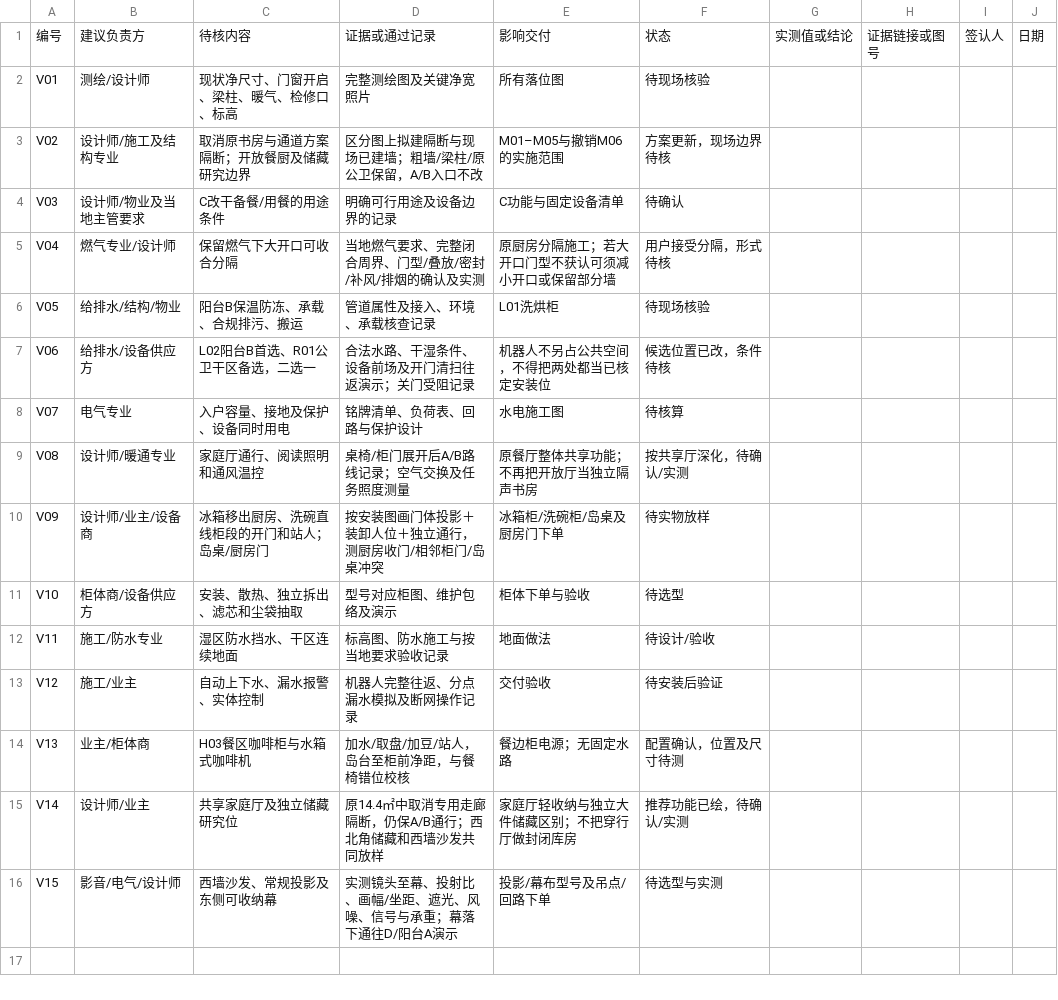
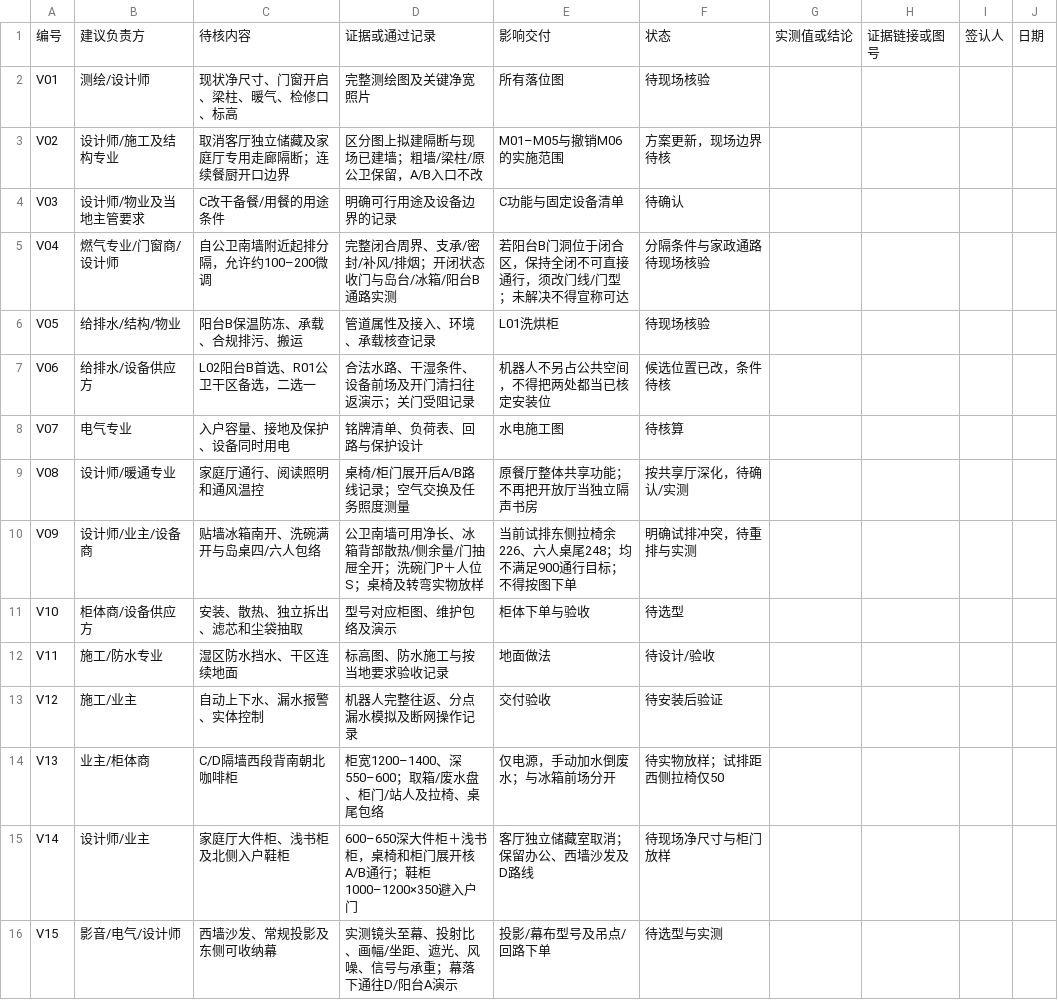
Before and after one commit to zhixuanlyu-beep/176furnish, a CSV file: deliverables/现场核验表.csv, drawn as a sheet.

```diff
--- a/deliverables/现场核验表.csv
+++ b/deliverables/现场核验表.csv
@@ -2,5 +2,5 @@
 V01,测绘/设计师,现状净尺寸、门窗开启、梁柱、暖气、检修口、标高,完整测绘图及关键净宽照片,所有落位图,待现场核验,,,,
-V02,设计师/施工及结构专业,取消原书房与通道方案隔断；开放餐厨及储藏研究边界,区分图上拟建隔断与现场已建墙；粗墙/梁柱/原公卫保留，A/B入口不改,M01–M05与撤销M06的实施范围,方案更新，现场边界待核,,,,
+V02,设计师/施工及结构专业,取消客厅独立储藏及家庭厅专用走廊隔断；连续餐厨开口边界,区分图上拟建隔断与现场已建墙；粗墙/梁柱/原公卫保留，A/B入口不改,M01–M05与撤销M06的实施范围,方案更新，现场边界待核,,,,
 V03,设计师/物业及当地主管要求,C改干备餐/用餐的用途条件,明确可行用途及设备边界的记录,C功能与固定设备清单,待确认,,,,
-V04,燃气专业/设计师,保留燃气下大开口可收合分隔,当地燃气要求、完整闭合周界、门型/叠放/密封/补风/排烟的确认及实测,原厨房分隔施工；若大开口门型不获认可须减小开口或保留部分墙,用户接受分隔，形式待核,,,,
+V04,燃气专业/门窗商/设计师,自公卫南墙附近起排分隔，允许约100–200微调,完整闭合周界、支承/密封/补风/排烟；开闭状态收门与岛台/冰箱/阳台B通路实测,若阳台B门洞位于闭合区，保持全闭不可直接通行，须改门线/门型；未解决不得宣称可达,分隔条件与家政通路待现场核验,,,,
 V05,给排水/结构/物业,阳台B保温防冻、承载、合规排污、搬运,管道属性及接入、环境、承载核查记录,L01洗烘柜,待现场核验,,,,
@@ -9,3 +9,3 @@ V07,电气专业,入户容量、接地及保护、设备同时用电,铭牌清
 V08,设计师/暖通专业,家庭厅通行、阅读照明和通风温控,桌椅/柜门展开后A/B路线记录；空气交换及任务照度测量,原餐厅整体共享功能；不再把开放厅当独立隔声书房,按共享厅深化，待确认/实测,,,,
-V09,设计师/业主/设备商,冰箱移出厨房、洗碗直线柜段的开门和站人；岛桌/厨房门,按安装图画门体投影＋装卸人位＋独立通行，测厨房收门/相邻柜门/岛桌冲突,冰箱柜/洗碗柜/岛桌及厨房门下单,待实物放样,,,,
+V09,设计师/业主/设备商,贴墙冰箱南开、洗碗满开与岛桌四/六人包络,公卫南墙可用净长、冰箱背部散热/侧余量/门抽屉全开；洗碗门P＋人位S；桌椅及转弯实物放样,当前试排东侧拉椅余226、六人桌尾248；均不满足900通行目标；不得按图下单,明确试排冲突，待重排与实测,,,,
 V10,柜体商/设备供应方,安装、散热、独立拆出、滤芯和尘袋抽取,型号对应柜图、维护包络及演示,柜体下单与验收,待选型,,,,
@@ -13,4 +13,4 @@ V11,施工/防水专业,湿区防水挡水、干区连续地面,标高图、防
 V12,施工/业主,自动上下水、漏水报警、实体控制,机器人完整往返、分点漏水模拟及断网操作记录,交付验收,待安装后验证,,,,
-V13,业主/柜体商,H03餐区咖啡柜与水箱式咖啡机,加水/取盘/加豆/站人，岛台至柜前净距，与餐椅错位校核,餐边柜电源；无固定水路,配置确认，位置及尺寸待测,,,,
-V14,设计师/业主,共享家庭厅及独立储藏研究位,原14.4㎡中取消专用走廊隔断，仍保A/B通行；西北角储藏和西墙沙发共同放样,家庭厅轻收纳与独立大件储藏区别；不把穿行厅做封闭库房,推荐功能已绘，待确认/实测,,,,
+V13,业主/柜体商,C/D隔墙西段背南朝北咖啡柜,柜宽1200–1400、深550–600；取箱/废水盘、柜门/站人及拉椅、桌尾包络,仅电源，手动加水倒废水；与冰箱前场分开,待实物放样；试排距西侧拉椅仅50,,,,
+V14,设计师/业主,家庭厅大件柜、浅书柜及北侧入户鞋柜,600–650深大件柜＋浅书柜，桌椅和柜门展开核A/B通行；鞋柜1000–1200×350避入户门,客厅独立储藏室取消；保留办公、西墙沙发及D路线,待现场净尺寸与柜门放样,,,,
 V15,影音/电气/设计师,西墙沙发、常规投影及东侧可收纳幕,实测镜头至幕、投射比、画幅/坐距、遮光、风噪、信号与承重；幕落下通往D/阳台A演示,投影/幕布型号及吊点/回路下单,待选型与实测,,,,
```
Also changed, not shown: deliverables/家具尺寸表.csv, deliverables/新图面积标注.csv, 30 other files.
